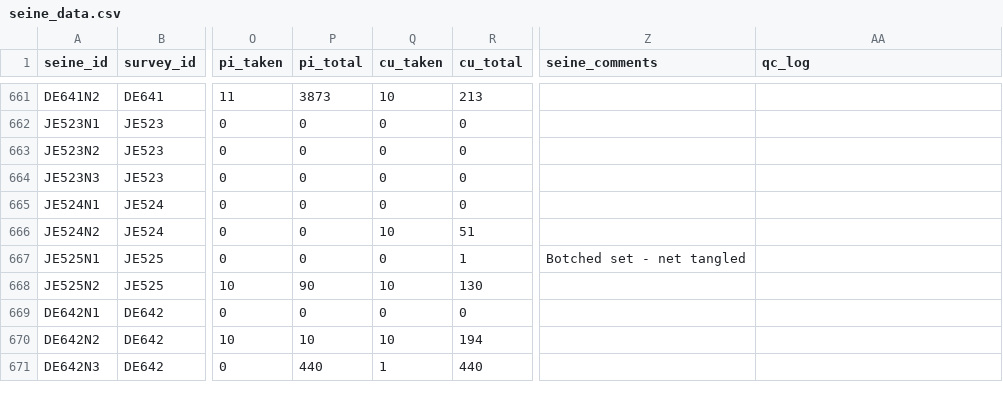
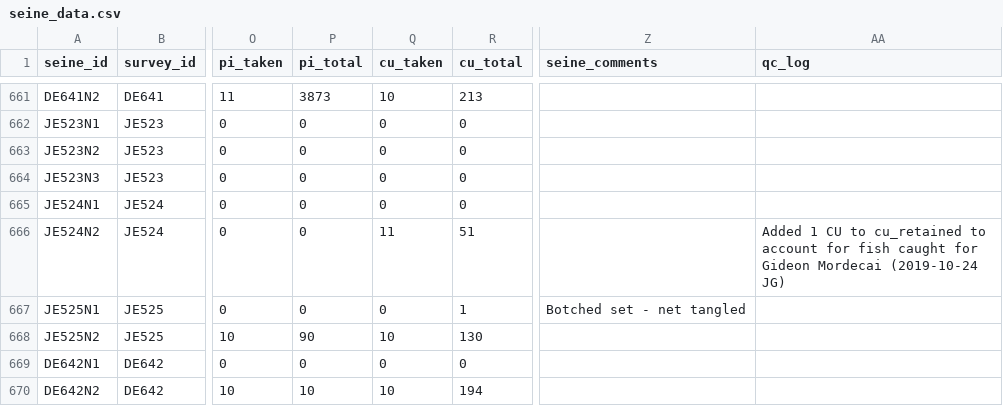
Before and after one commit to HakaiInstitute/jsp-data, a CSV file: data/seine_data.csv, drawn as a sheet; only a part is shown, gaps mark what is left out; the shorter side is filled out with more unchanged rows; the diff names each change by its address in the sheet, - before the commit and + after, or states it on an @@ line.

```diff
--- a/data/seine_data.csv
+++ b/data/seine_data.csv
-Q666 (cu_taken): 10
+Q666 (cu_taken): 11
-AA666 (qc_log): (empty)
+AA666 (qc_log): Added 1 CU to cu_retained to account for fish caught for Gideon Mordecai (2019-10-24 JG)
```
Also changed, not shown: 1 other file.
